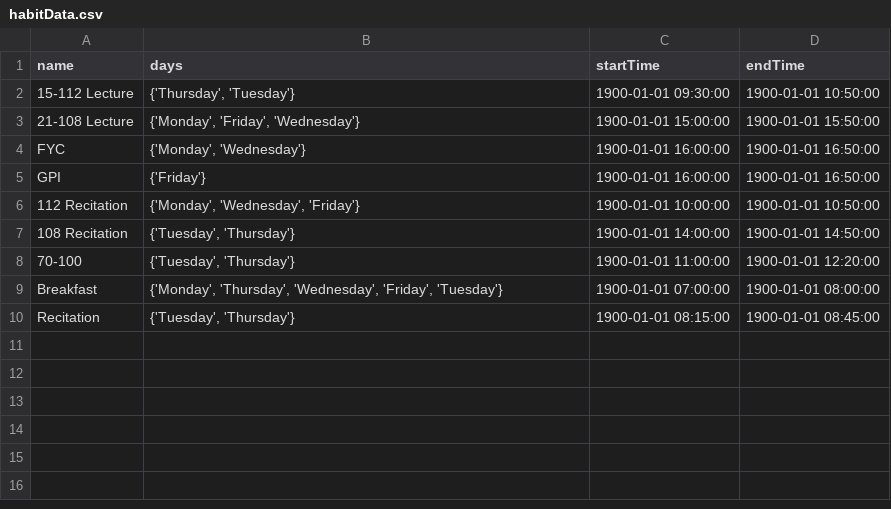
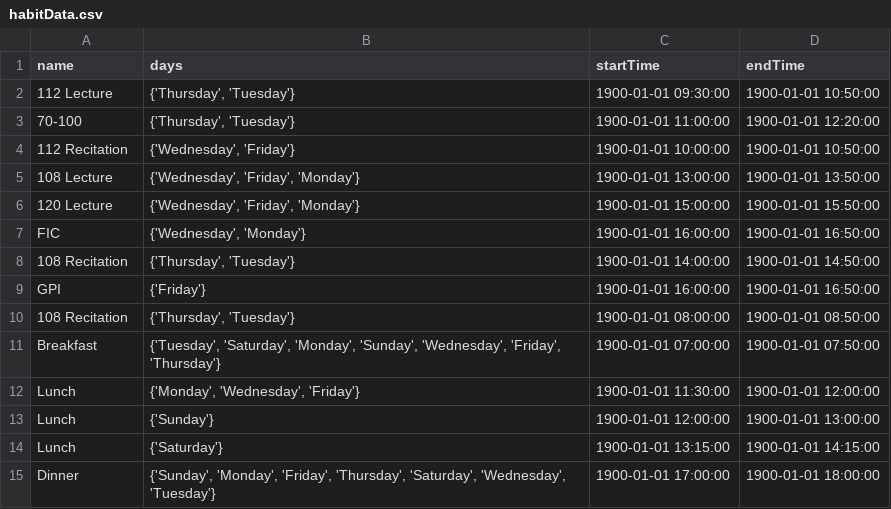
Before and after one commit to DylanL526/15-112-Term-Project, a CSV file: habitData.csv, drawn as a sheet; removed rows and columns are numbered as before the commit, all else as after; the diff names each change by its address in the sheet, - before the commit and + after, or states it on an @@ line.

```diff
--- a/habitData.csv
+++ b/habitData.csv
-A2 (name): 15-112 Lecture
+A2 (name): 112 Lecture
+row 3: 70-100 | {'Thursday', 'Tuesday'} | 1900-01-01 11:00:00 | 1900-01-01 12:20:00
+row 4: 112 Recitation | {'Wednesday', 'Friday'} | 1900-01-01 10:00:00 | 1900-01-01 10:50:00
+row 5: 108 Lecture | {'Wednesday', 'Friday', 'Monday'} | 1900-01-01 13:00:00 | 1900-01-01 13:50:00
-A6 (name): 21-108 Lecture
+A6 (name): 120 Lecture
-B6 (days): {'Monday', 'Friday', 'Wednesday'}
+B6 (days): {'Wednesday', 'Friday', 'Monday'}
-A7 (name): FYC
+A7 (name): FIC
-B7 (days): {'Monday', 'Wednesday'}
+B7 (days): {'Wednesday', 'Monday'}
+row 8: 108 Recitation | {'Thursday', 'Tuesday'} | 1900-01-01 14:00:00 | 1900-01-01 14:50:00
-row 6: 112 Recitation | {'Monday', 'Wednesday', 'Friday'} | 1900-01-01 10:00:00 | 1900-01-01 10:50:00
-B10 (days): {'Tuesday', 'Thursday'}
+B10 (days): {'Thursday', 'Tuesday'}
-C10 (startTime): 1900-01-01 14:00:00
+C10 (startTime): 1900-01-01 08:00:00
-D10 (endTime): 1900-01-01 14:50:00
+D10 (endTime): 1900-01-01 08:50:00
-row 8: 70-100 | {'Tuesday', 'Thursday'} | 1900-01-01 11:00:00 | 1900-01-01 12:20:00
-B11 (days): {'Monday', 'Thursday', 'Wednesday', 'Friday', 'Tuesday'}
+B11 (days): {'Tuesday', 'Saturday', 'Monday', 'Sunday', 'Wednesday', 'Friday', 'Thursday'}
-D11 (endTime): 1900-01-01 08:00:00
+D11 (endTime): 1900-01-01 07:50:00
-row 10: Recitation | {'Tuesday', 'Thursday'} | 1900-01-01 08:15:00 | 1900-01-01 08:45:00
+row 12: Lunch | {'Monday', 'Wednesday', 'Friday'} | 1900-01-01 11:30:00 | 1900-01-01 12:00:00
+row 13: Lunch | {'Sunday'} | 1900-01-01 12:00:00 | 1900-01-01 13:00:00
+row 14: Lunch | {'Saturday'} | 1900-01-01 13:15:00 | 1900-01-01 14:15:00
+row 15: Dinner | {'Sunday', 'Monday', 'Friday', 'Thursday', 'Saturday', 'Wednesday', 'Tuesday'} | 1900-01-01 17:00:00 | 1900-01-01 18:00:00
```
Also changed, not shown: 9 other files.
